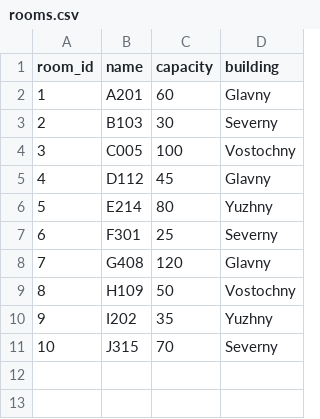
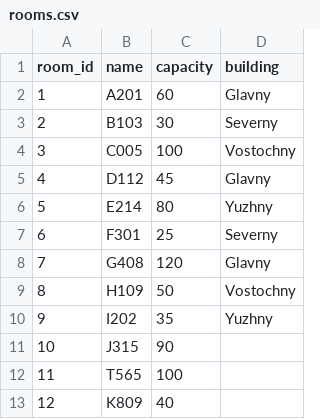
Before and after one commit to ivah-golubev/interval_scheduling, a CSV file: csv/rooms.csv, drawn as a sheet.

Commit message:
Add requests without room building query

```diff
--- a/csv/rooms.csv
+++ b/csv/rooms.csv
@@ -10,2 +10,4 @@ room_id,name,capacity,building
 9,I202,35,Yuzhny
-10,J315,70,Severny
+10,J315,90,
+11,T565,100,
+12,K809,40,
```
Also changed, not shown: csv/requests.csv, 1 other file.
